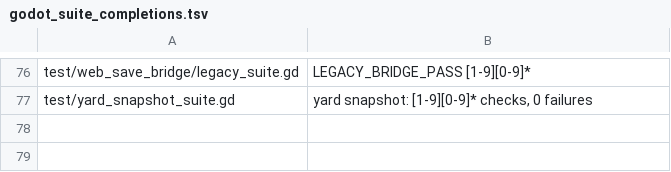
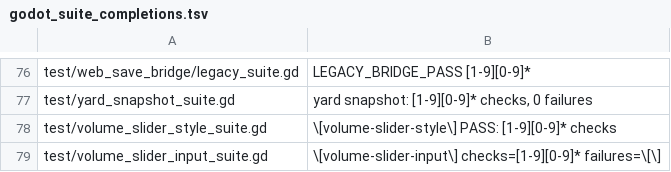
Before and after one commit to narutojzm1-dot/youjia, a TSV file: tools/lib/godot_suite_completions.tsv, drawn as a sheet; only a part is shown, gaps mark what is left out.

```diff
--- a/tools/lib/godot_suite_completions.tsv
+++ b/tools/lib/godot_suite_completions.tsv
@@ -77 +77,3 @@ test/web_save_bridge/legacy_suite.gd	LEGACY_BRIDGE_PASS [1-9][0-9]*
 test/yard_snapshot_suite.gd	yard snapshot: [1-9][0-9]* checks, 0 failures
+test/volume_slider_style_suite.gd	\[volume-slider-style\] PASS: [1-9][0-9]* checks
+test/volume_slider_input_suite.gd	\[volume-slider-input\] checks=[1-9][0-9]* failures=\[\]
```
Also changed, not shown: 10 other files.
